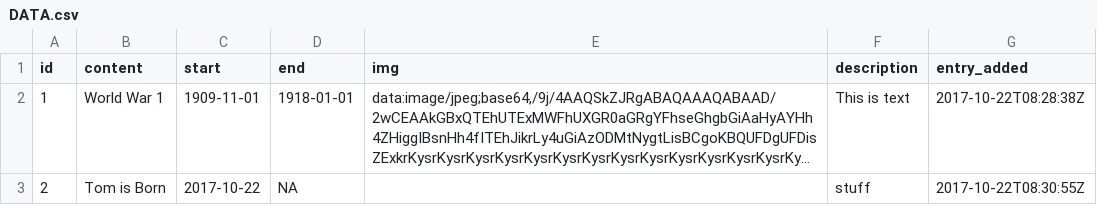
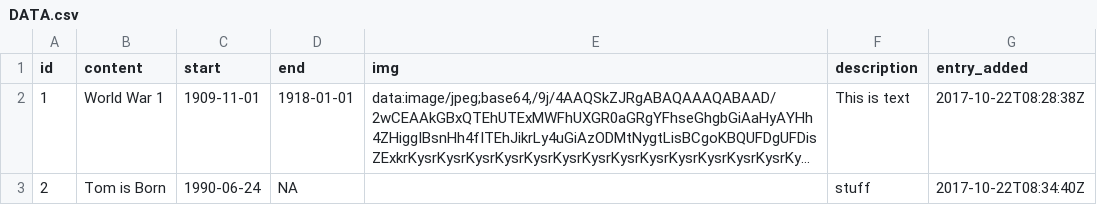
Before and after one commit to TMBish/HHTL, a CSV file: data/DATA.csv, drawn as a sheet; long unchanged cells end in …; the diff names each change by its address in the sheet, - before the commit and + after, or states it on an @@ line.

```diff
--- a/data/DATA.csv
+++ b/data/DATA.csv
-C3 (start): 2017-10-22
+C3 (start): 1990-06-24
-G3 (entry_added): 2017-10-22T08:30:55Z
+G3 (entry_added): 2017-10-22T08:34:40Z
```
Also changed, not shown: 1 other file.
